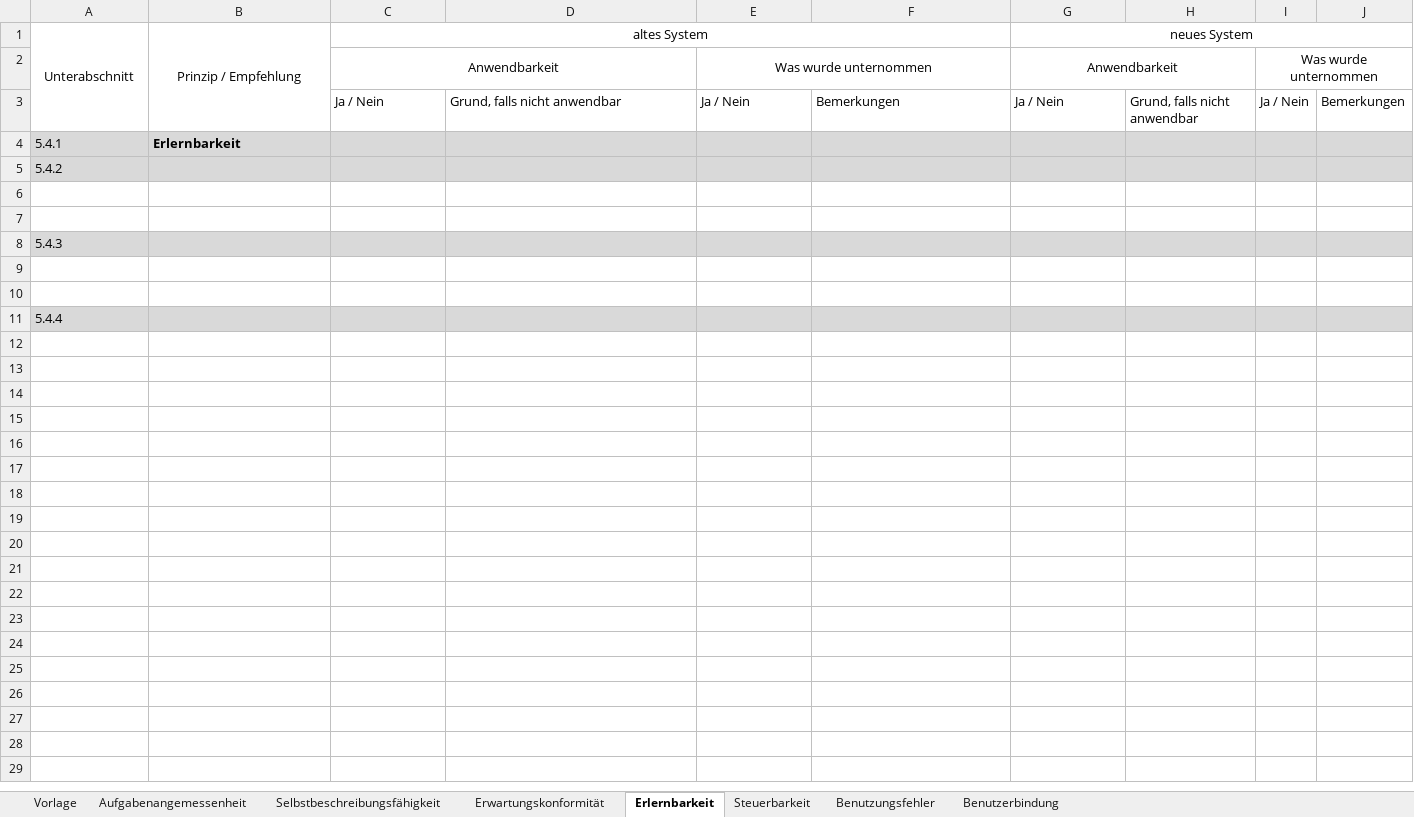
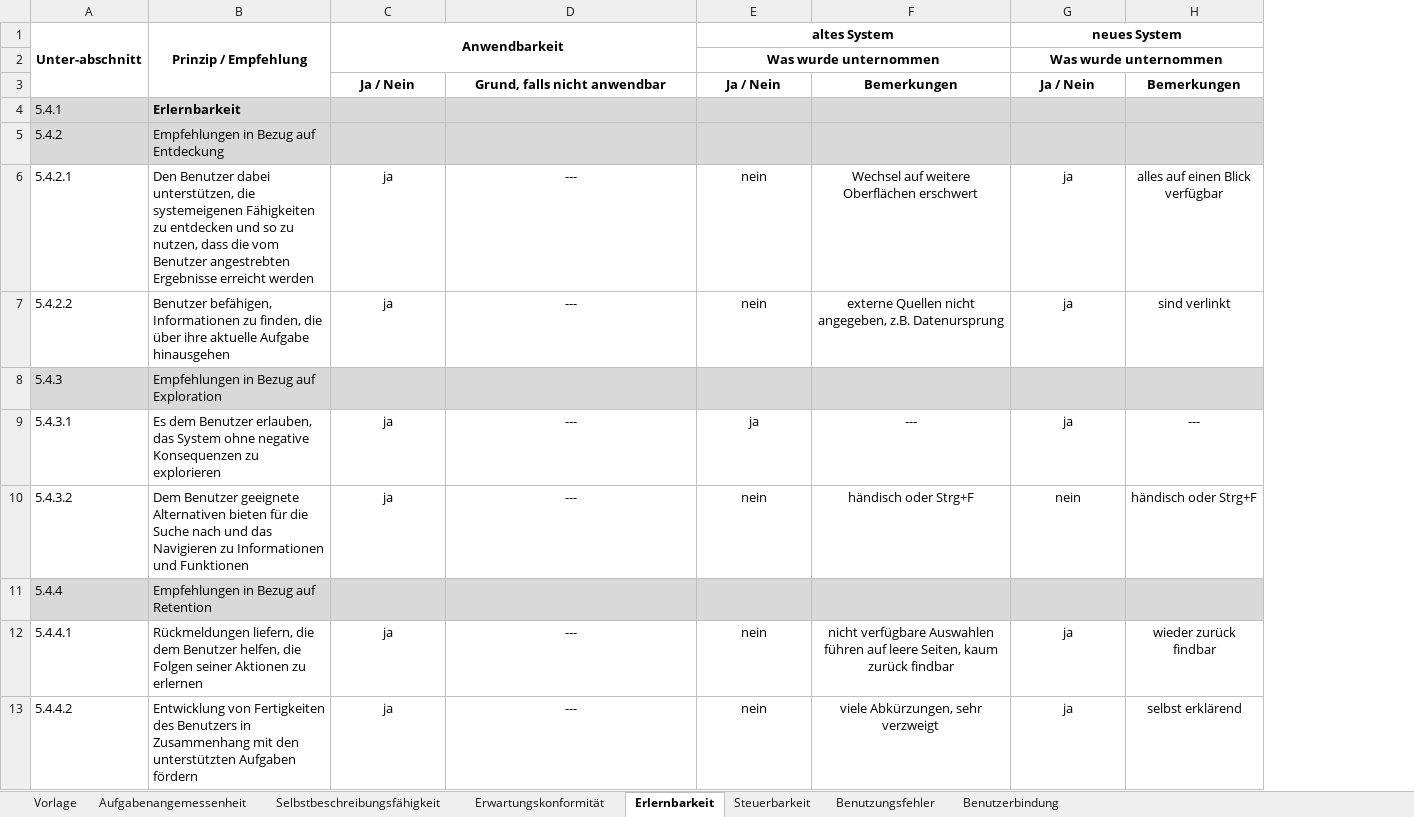
Before and after one commit to sxndrx-cxlxnx/h_da_B7-Bachelorarbeit, an Excel workbook: Anhänge/ISO-Tabellen.xlsx, sheet Erlernbarkeit, drawn as a sheet; values as stored, in another font and other column widths than the file's, no borders; conditional formats not drawn; removed rows and columns are numbered as before the commit, all else as after; the diff names each change by its address in the sheet, - before the commit and + after, or states it on an @@ line.

```diff
--- a/Anhänge/ISO-Tabellen.xlsx (sheet Erlernbarkeit)
+++ b/Anhänge/ISO-Tabellen.xlsx (sheet Erlernbarkeit)
-column H, row 3: Grund, falls nicht anwendbar
-column I, row 3: Ja / Nein
-column J, row 3: Bemerkungen
+column H, rows 3-10: Bemerkungen |  |  | alles auf einen Blick verfügbar | sind verlinkt |  | --- | händisch oder Strg+F
-A1: Unterabschnitt
+A1: Unter-abschnitt
-A1:C1 bold: off
+A1:C1 bold: on
-C1: altes System
+C1: Anwendbarkeit
-C1:F1 merged
+C1:D2 merged
-E1: (empty)
+E1: altes System
+E1:F1 merged
-G1 bold: off
+G1 bold: on
-row 2:  |  | Anwendbarkeit |  | Was wurde unternommen |  | Anwendbarkeit |  | Was wurde unternommen
+row 2:  |  |  |  | Was wurde unternommen |  | Was wurde unternommen
@@ C3:G3 bold: off → on, alignment: left → center @@
-B5 (Prinzip / Empfehlung): (empty)
+B5 (Prinzip / Empfehlung): Empfehlungen in Bezug auf Entdeckung
-row 6: (empty)
+row 6: 5.4.2.1 | Den Benutzer dabei unterstützen, die systemeigenen Fähigkeiten zu entdecken und so zu nutzen, dass die vom Benutzer angestrebten Ergebnisse erreicht werden | ja | --- | nein | Wechsel auf weitere Oberflächen erschwert | ja | alles auf einen Blick verfügbar
-row 7: (empty)
+row 7: 5.4.2.2 | Benutzer befähigen, Informationen zu finden, die über ihre aktuelle Aufgabe hinausgehen | ja | --- | nein | externe Quellen nicht angegeben, z.B. Datenursprung | ja | sind verlinkt
-B8 (Prinzip / Empfehlung): (empty)
+B8 (Prinzip / Empfehlung): Empfehlungen in Bezug auf Exploration
-row 9: (empty)
+row 9: 5.4.3.1 | Es dem Benutzer erlauben, das System ohne negative Konsequenzen zu explorieren | ja | --- | ja | --- | ja | ---
-row 10: (empty)
+row 10: 5.4.3.2 | Dem Benutzer geeignete Alternativen bieten für die Suche nach und das Navigieren zu Informationen und Funktionen | ja | --- | nein | händisch oder Strg+F | nein | händisch oder Strg+F
-B11 (Prinzip / Empfehlung): (empty)
+B11 (Prinzip / Empfehlung): Empfehlungen in Bezug auf Retention
+row 12: 5.4.4.1 | Rückmeldungen liefern, die dem Benutzer helfen, die Folgen seiner Aktionen zu erlernen | ja | --- | nein | nicht verfügbare Auswahlen führen auf leere Seiten, kaum zurück findbar | ja | wieder zurück findbar
+row 13: 5.4.4.2 | Entwicklung von Fertigkeiten des Benutzers in Zusammenhang mit den unterstützten Aufgaben fördern | ja | --- | nein | viele Abkürzungen, sehr verzweigt | ja | selbst erklärend
```
Also changed, not shown: sheet Benutzungsfehler, sheet Erwartungskonformität, sheet Steuerbarkeit, sheet Selbstbeschreibungsfähigkeit, sheet Benutzerbindung, sheet Aufgabenangemessenheit, 1 more sheet, 1 other file.
